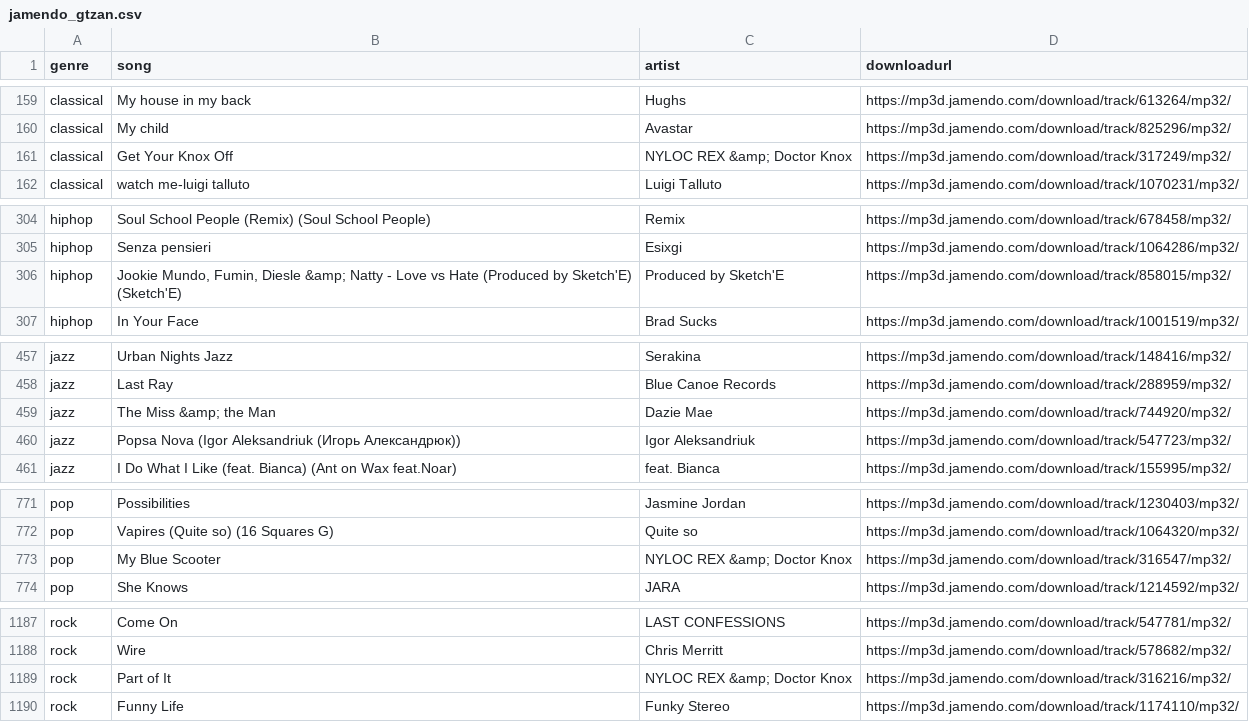
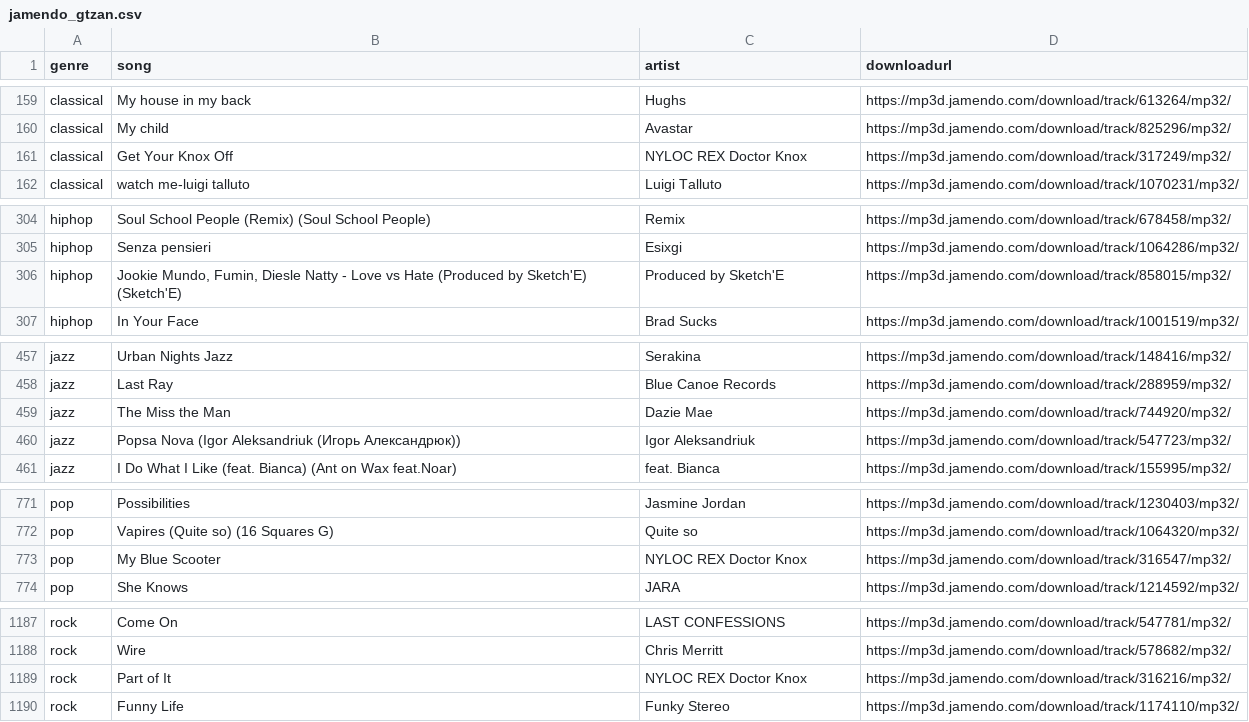
Before and after one commit to julianofoleiss/jamendo_ds, a CSV file: jamendo_gtzan.csv, drawn as a sheet; only a part is shown, gaps mark what is left out.

```diff
--- a/jamendo_gtzan.csv
+++ b/jamendo_gtzan.csv
@@ -160,3 +160,3 @@ genre;song;artist;downloadurl;
 "classical";"My child ";"Avastar";"https://mp3d.jamendo.com/download/track/825296/mp32/"
-"classical";"Get Your Knox Off ";"NYLOC REX &amp; Doctor Knox";"https://mp3d.jamendo.com/download/track/317249/mp32/"
+"classical";"Get Your Knox Off ";"NYLOC REX  Doctor Knox";"https://mp3d.jamendo.com/download/track/317249/mp32/"
 "classical";"watch me-luigi talluto ";"Luigi Talluto";"https://mp3d.jamendo.com/download/track/1070231/mp32/"
@@ -305,3 +305,3 @@ genre;song;artist;downloadurl;
 "hiphop";"Senza pensieri ";"Esixgi";"https://mp3d.jamendo.com/download/track/1064286/mp32/"
-"hiphop";"Jookie Mundo, Fumin, Diesle &amp; Natty - Love vs Hate (Produced by Sketch'E) (Sketch'E)";"Produced by Sketch'E ";"https://mp3d.jamendo.com/download/track/858015/mp32/"
+"hiphop";"Jookie Mundo, Fumin, Diesle  Natty - Love vs Hate (Produced by Sketch'E) (Sketch'E)";"Produced by Sketch'E ";"https://mp3d.jamendo.com/download/track/858015/mp32/"
 "hiphop";"In Your Face ";"Brad Sucks";"https://mp3d.jamendo.com/download/track/1001519/mp32/"
@@ -458,3 +458,3 @@ genre;song;artist;downloadurl;
 "jazz";"Last Ray ";"Blue Canoe Records";"https://mp3d.jamendo.com/download/track/288959/mp32/"
-"jazz";"The Miss &amp; the Man ";"Dazie Mae";"https://mp3d.jamendo.com/download/track/744920/mp32/"
+"jazz";"The Miss  the Man ";"Dazie Mae";"https://mp3d.jamendo.com/download/track/744920/mp32/"
 "jazz";"Popsa Nova (Igor Aleksandriuk (Игорь Александрюк))";"Igor Aleksandriuk ";"https://mp3d.jamendo.com/download/track/547723/mp32/"
@@ -772,3 +772,3 @@ genre;song;artist;downloadurl;
 "pop";"Vapires (Quite so) (16 Squares G)";"Quite so ";"https://mp3d.jamendo.com/download/track/1064320/mp32/"
-"pop";"My Blue Scooter ";"NYLOC REX &amp; Doctor Knox";"https://mp3d.jamendo.com/download/track/316547/mp32/"
+"pop";"My Blue Scooter ";"NYLOC REX  Doctor Knox";"https://mp3d.jamendo.com/download/track/316547/mp32/"
 "pop";"She Knows ";"JARA";"https://mp3d.jamendo.com/download/track/1214592/mp32/"
@@ -1188,3 +1188,3 @@ genre;song;artist;downloadurl;
 "rock";"Wire ";"Chris Merritt";"https://mp3d.jamendo.com/download/track/578682/mp32/"
-"rock";"Part of It ";"NYLOC REX &amp; Doctor Knox";"https://mp3d.jamendo.com/download/track/316216/mp32/"
+"rock";"Part of It ";"NYLOC REX  Doctor Knox";"https://mp3d.jamendo.com/download/track/316216/mp32/"
 "rock";"Funny Life ";"Funky Stereo";"https://mp3d.jamendo.com/download/track/1174110/mp32/"
```
Also changed, not shown: 1 other file.
